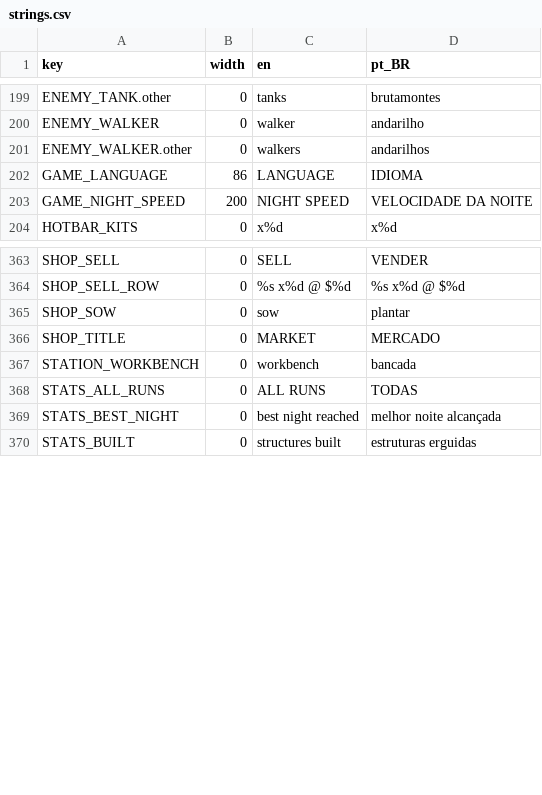
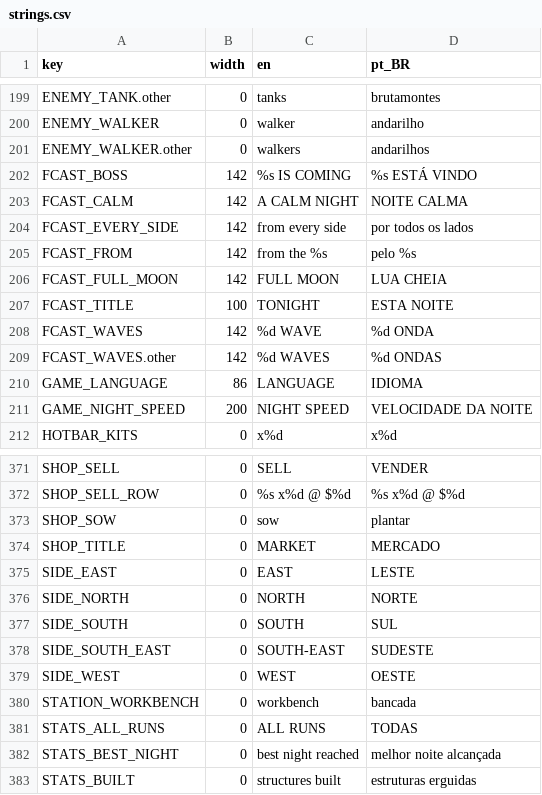
Before and after one commit to TiagoHelel/harvest_the_night, a CSV file: assets/locale/strings.csv, drawn as a sheet; only a part is shown, gaps mark what is left out; the diff names each change by its address in the sheet, - before the commit and + after, or states it on an @@ line.

```diff
--- a/assets/locale/strings.csv
+++ b/assets/locale/strings.csv
+row 202: FCAST_BOSS | 142 | %s IS COMING | %s ESTÁ VINDO
+row 203: FCAST_CALM | 142 | A CALM NIGHT | NOITE CALMA
+row 204: FCAST_EVERY_SIDE | 142 | from every side | por todos os lados
+row 205: FCAST_FROM | 142 | from the %s | pelo %s
+row 206: FCAST_FULL_MOON | 142 | FULL MOON | LUA CHEIA
+row 207: FCAST_TITLE | 100 | TONIGHT | ESTA NOITE
+row 208: FCAST_WAVES | 142 | %d WAVE | %d ONDA
+row 209: FCAST_WAVES.other | 142 | %d WAVES | %d ONDAS
+row 375: SIDE_EAST | 0 | EAST | LESTE
+row 376: SIDE_NORTH | 0 | NORTH | NORTE
+row 377: SIDE_SOUTH | 0 | SOUTH | SUL
+row 378: SIDE_SOUTH_EAST | 0 | SOUTH-EAST | SUDESTE
+row 379: SIDE_WEST | 0 | WEST | OESTE
```
Also changed, not shown: 31 other files.
